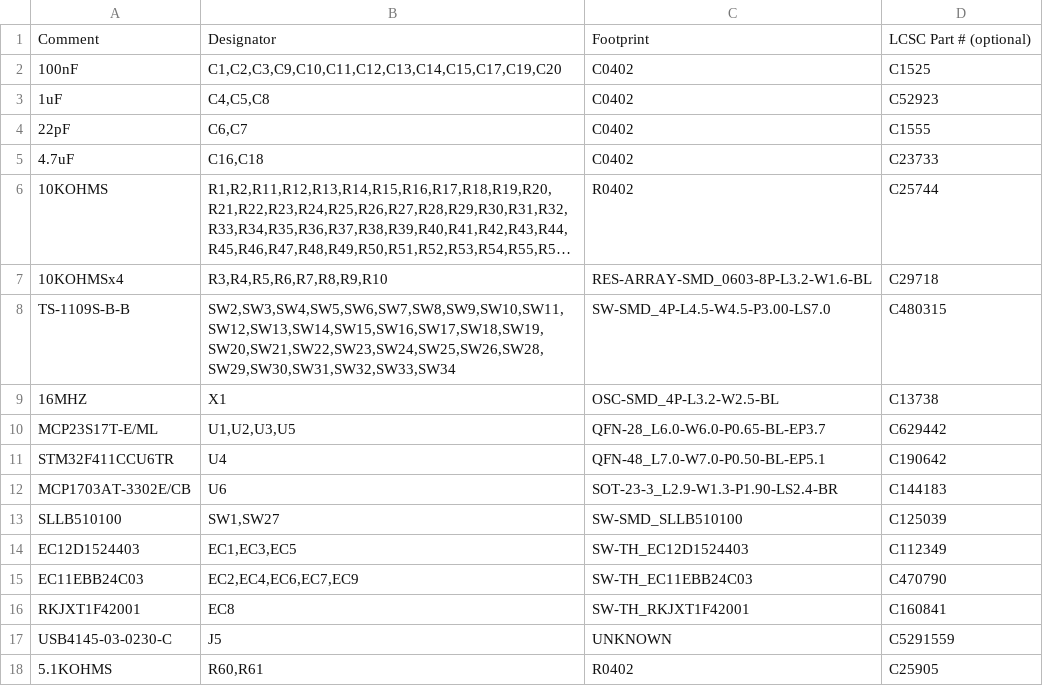
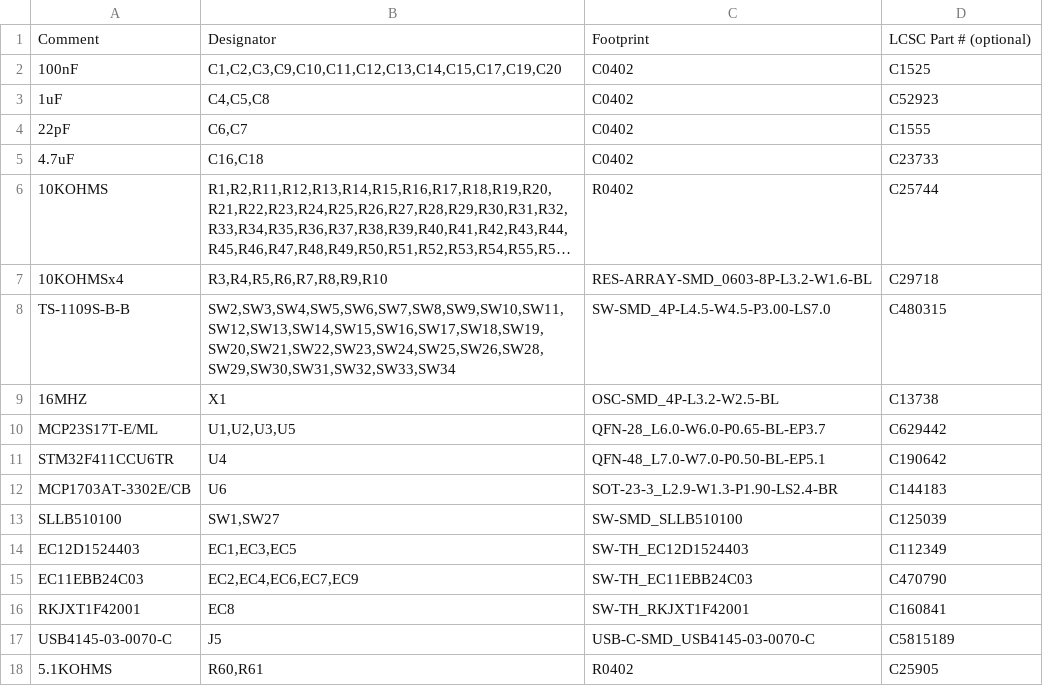
Before and after one commit to opiopan/simhid-g1000, a CSV file: pcb/reflow3/merged/BOM.csv, drawn as a sheet; long unchanged cells end in …; removed rows and columns are numbered as before the commit, all else as after; the diff names each change by its address in the sheet, - before the commit and + after, or states it on an @@ line.

Commit message:
update the BOM for the variant 4 to correct the type-c connector footprint id

```diff
--- a/pcb/reflow3/merged/BOM.csv
+++ b/pcb/reflow3/merged/BOM.csv
-row 17: USB4145-03-0230-C | J5 | UNKNOWN | C5291559
+row 17: USB4145-03-0070-C | J5 | USB-C-SMD_USB4145-03-0070-C | C5815189
```
